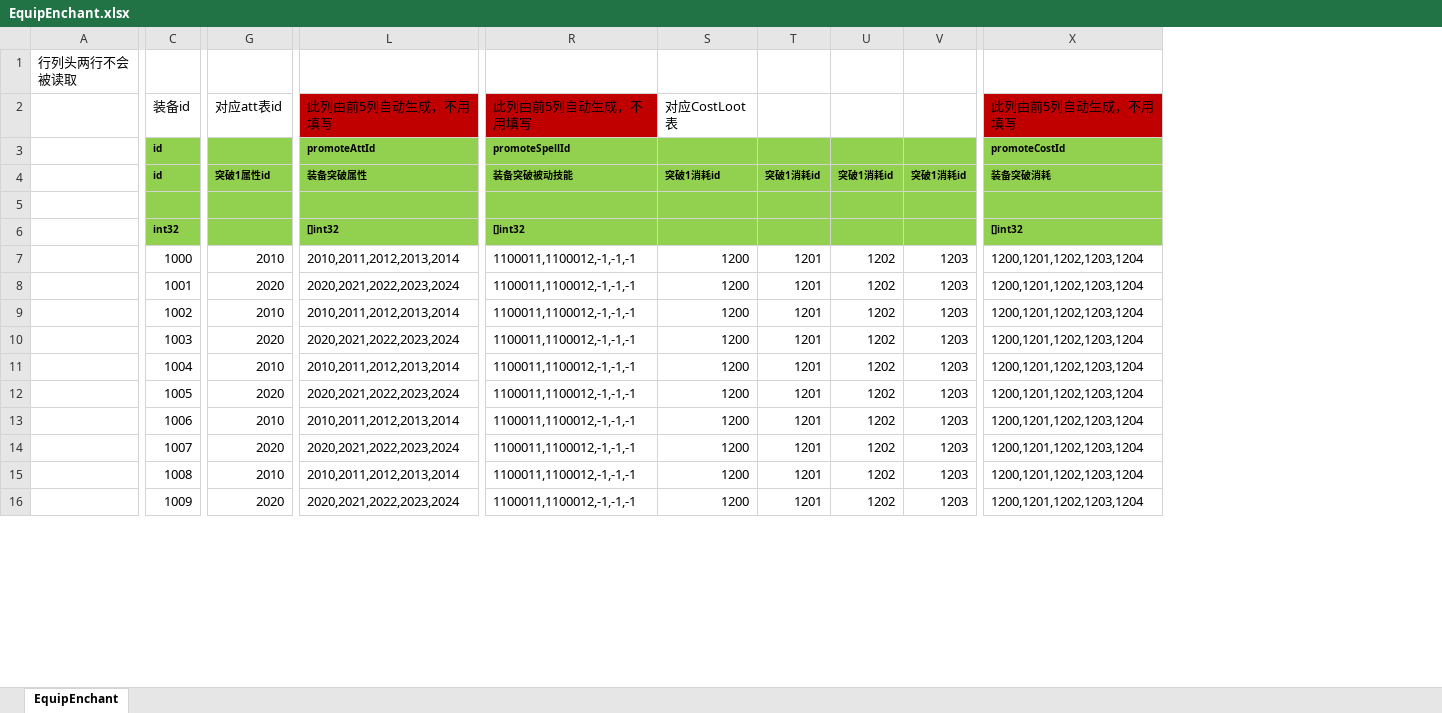
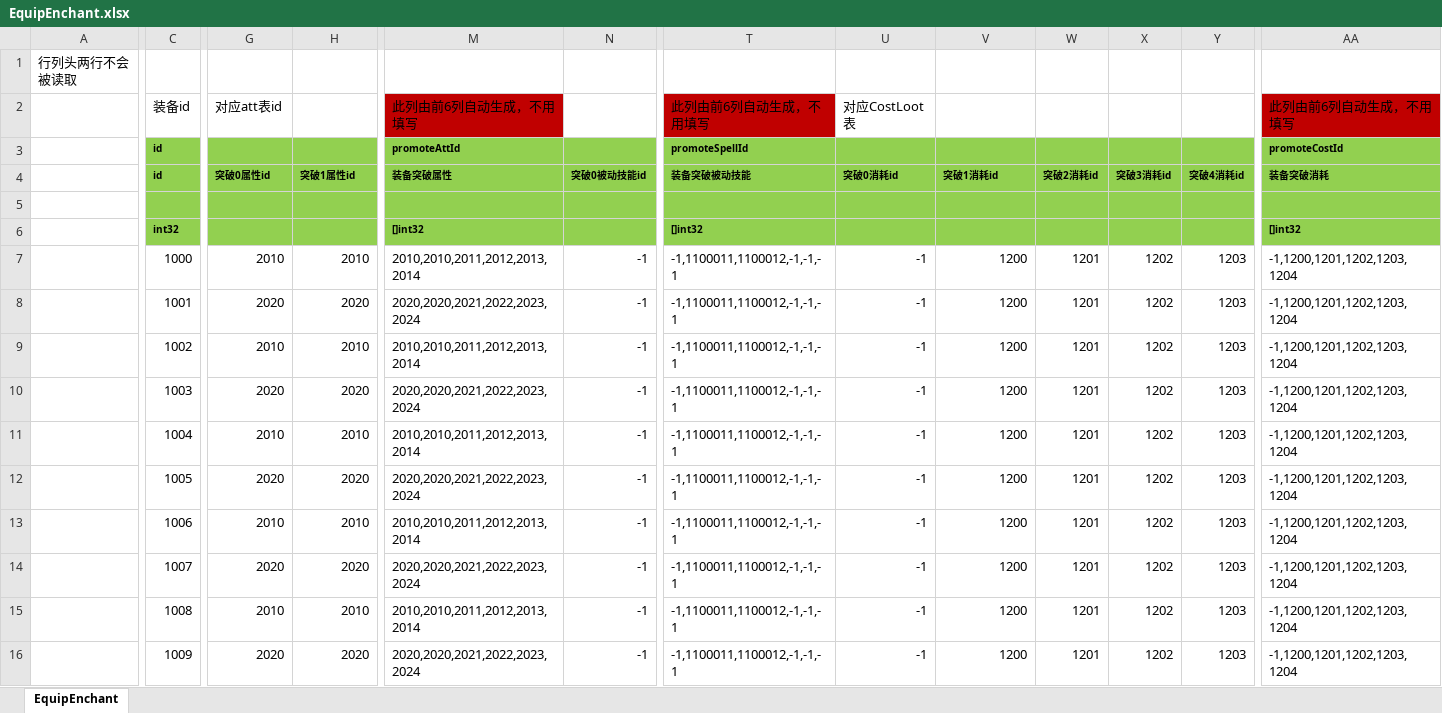
Before and after one commit to east-eden/server, an Excel workbook: config/excel/EquipEnchant.xlsx, sheet EquipEnchant, drawn as a sheet; only a part is shown, gaps mark what is left out; values as stored, in another font and other column widths than the file's, no borders; addresses are those after the commit; the diff covers the shown part only; the diff names each change by its address in the sheet, - before the commit and + after, or states it on an @@ line.

```diff
--- a/config/excel/EquipEnchant.xlsx (sheet EquipEnchant)
+++ b/config/excel/EquipEnchant.xlsx (sheet EquipEnchant)
+column G (突破0属性id), row 2: 对应att表id; rows 7-16: 2010 | 2020 | 2010 | 2020 | 2010 | 2020 | 2010 | 2020 | 2010 | 2020
+column N (突破0被动技能id), rows 7-16: all -1
+column U (突破0消耗id), row 2: 对应CostLoot表; rows 7-16: all -1
-H2 (突破1属性id): 对应att表id
+H2 (突破1属性id): (empty)
-M2 (装备突破属性): 此列由前5列自动生成，不用填写
+M2 (装备突破属性): 此列由前6列自动生成，不用填写
-T2 (装备突破被动技能): 此列由前5列自动生成，不用填写
+T2 (装备突破被动技能): 此列由前6列自动生成，不用填写
-V2 (突破1消耗id): 对应CostLoot表
+V2 (突破1消耗id): (empty)
-AA2 (装备突破消耗): 此列由前5列自动生成，不用填写
+AA2 (装备突破消耗): 此列由前6列自动生成，不用填写
-W4: 突破1消耗id
+W4: 突破2消耗id
-X4: 突破1消耗id
+X4: 突破3消耗id
-Y4: 突破1消耗id
+Y4: 突破4消耗id
-M7 (装备突破属性): 2010,2011,2012,2013,2014
+M7 (装备突破属性): 2010,2010,2011,2012,2013,2014
-T7:T16 (装备突破被动技能): 1100011,1100012,-1,-1,-1
+T7:T16 (装备突破被动技能): -1,1100011,1100012,-1,-1,-1
-AA7:AA16 (装备突破消耗): 1200,1201,1202,1203,1204
+AA7:AA16 (装备突破消耗): -1,1200,1201,1202,1203,1204
-M8 (装备突破属性): 2020,2021,2022,2023,2024
+M8 (装备突破属性): 2020,2020,2021,2022,2023,2024
-M9 (装备突破属性): 2010,2011,2012,2013,2014
+M9 (装备突破属性): 2010,2010,2011,2012,2013,2014
-M10 (装备突破属性): 2020,2021,2022,2023,2024
+M10 (装备突破属性): 2020,2020,2021,2022,2023,2024
-M11 (装备突破属性): 2010,2011,2012,2013,2014
+M11 (装备突破属性): 2010,2010,2011,2012,2013,2014
-M12 (装备突破属性): 2020,2021,2022,2023,2024
+M12 (装备突破属性): 2020,2020,2021,2022,2023,2024
-M13 (装备突破属性): 2010,2011,2012,2013,2014
+M13 (装备突破属性): 2010,2010,2011,2012,2013,2014
-M14 (装备突破属性): 2020,2021,2022,2023,2024
+M14 (装备突破属性): 2020,2020,2021,2022,2023,2024
-M15 (装备突破属性): 2010,2011,2012,2013,2014
+M15 (装备突破属性): 2010,2010,2011,2012,2013,2014
-M16 (装备突破属性): 2020,2021,2022,2023,2024
+M16 (装备突破属性): 2020,2020,2021,2022,2023,2024
```
Also changed, not shown: 241 edited cells elsewhere in this sheet, config/excel/GlobalConfig.xlsx, 11 other files.
